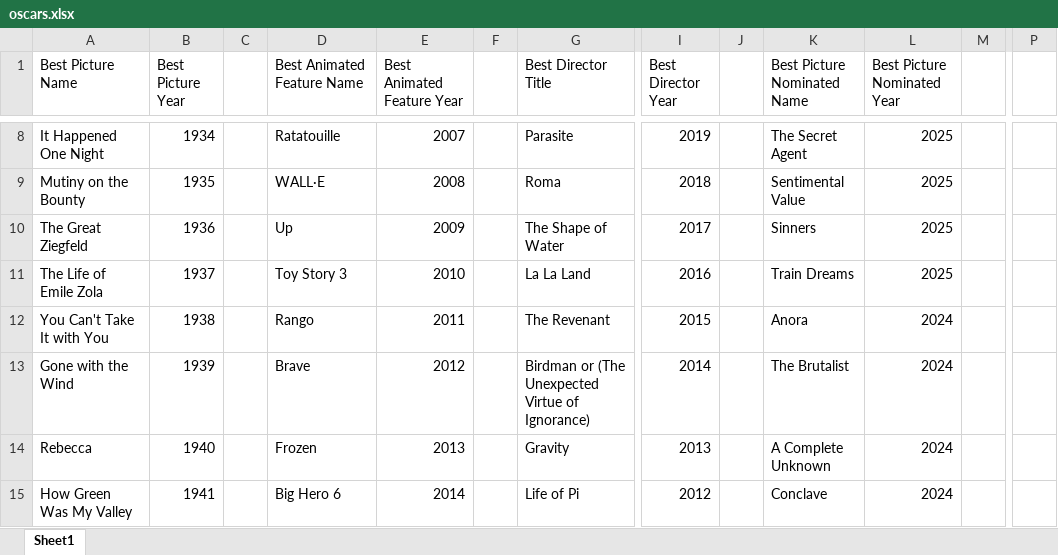
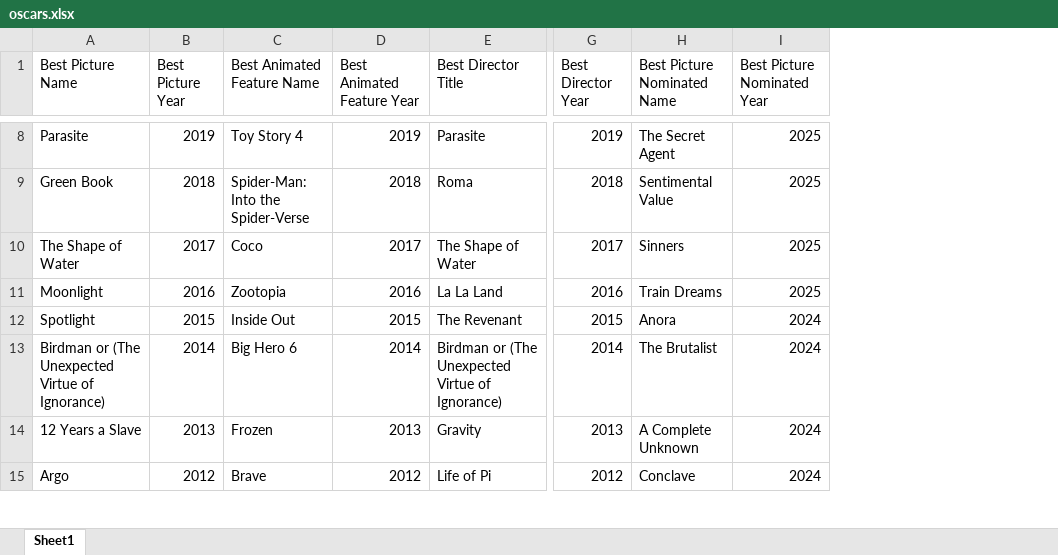
Before and after one commit to wmanicom10/StatsAutomator, an Excel workbook: spreadsheets/oscars.xlsx, sheet Sheet1, drawn as a sheet; only a part is shown, gaps mark what is left out; values as stored, in another font and other column widths than the file's, no cell formats; conditional formats not drawn; removed rows and columns are numbered as before the commit, all else as after; the diff covers the shown part only; the diff names each change by its address in the sheet, - before the commit and + after, or states it on an @@ line.

```diff
--- a/spreadsheets/oscars.xlsx (sheet Sheet1)
+++ b/spreadsheets/oscars.xlsx (sheet Sheet1)
-column C, empty
-column F, empty
-column J, empty
-column M, empty
-column P, empty
-A8 (Best Picture Name): It Happened One Night
+A8 (Best Picture Name): Parasite
-B8 (Best Picture Year): 1934
+B8 (Best Picture Year): 2019
-C8 (Best Animated Feature Name): Ratatouille
+C8 (Best Animated Feature Name): Toy Story 4
-D8 (Best Animated Feature Year): 2007
+D8 (Best Animated Feature Year): 2019
-A9 (Best Picture Name): Mutiny on the Bounty
+A9 (Best Picture Name): Green Book
-B9 (Best Picture Year): 1935
+B9 (Best Picture Year): 2018
-C9 (Best Animated Feature Name): WALL·E
+C9 (Best Animated Feature Name): Spider-Man: Into the Spider-Verse
-D9 (Best Animated Feature Year): 2008
+D9 (Best Animated Feature Year): 2018
-A10 (Best Picture Name): The Great Ziegfeld
+A10 (Best Picture Name): The Shape of Water
-B10 (Best Picture Year): 1936
+B10 (Best Picture Year): 2017
-C10 (Best Animated Feature Name): Up
+C10 (Best Animated Feature Name): Coco
-D10 (Best Animated Feature Year): 2009
+D10 (Best Animated Feature Year): 2017
-A11 (Best Picture Name): The Life of Emile Zola
+A11 (Best Picture Name): Moonlight
-B11 (Best Picture Year): 1937
+B11 (Best Picture Year): 2016
-C11 (Best Animated Feature Name): Toy Story 3
+C11 (Best Animated Feature Name): Zootopia
-D11 (Best Animated Feature Year): 2010
+D11 (Best Animated Feature Year): 2016
-A12 (Best Picture Name): You Can't Take It with You
+A12 (Best Picture Name): Spotlight
-B12 (Best Picture Year): 1938
+B12 (Best Picture Year): 2015
-C12 (Best Animated Feature Name): Rango
+C12 (Best Animated Feature Name): Inside Out
-D12 (Best Animated Feature Year): 2011
+D12 (Best Animated Feature Year): 2015
-A13 (Best Picture Name): Gone with the Wind
+A13 (Best Picture Name): Birdman or (The Unexpected Virtue of Ignorance)
-B13 (Best Picture Year): 1939
+B13 (Best Picture Year): 2014
-C13 (Best Animated Feature Name): Brave
+C13 (Best Animated Feature Name): Big Hero 6
-D13 (Best Animated Feature Year): 2012
+D13 (Best Animated Feature Year): 2014
-A14 (Best Picture Name): Rebecca
+A14 (Best Picture Name): 12 Years a Slave
-B14 (Best Picture Year): 1940
+B14 (Best Picture Year): 2013
-A15 (Best Picture Name): How Green Was My Valley
+A15 (Best Picture Name): Argo
-B15 (Best Picture Year): 1941
+B15 (Best Picture Year): 2012
-C15 (Best Animated Feature Name): Big Hero 6
+C15 (Best Animated Feature Name): Brave
-D15 (Best Animated Feature Year): 2014
+D15 (Best Animated Feature Year): 2012
```
Also changed, not shown: 214 edited cells elsewhere in this sheet, cell formats, spreadsheets/fivemillionwatchedclub.xlsx, spreadsheets/franchises.xlsx, 15 other files.
